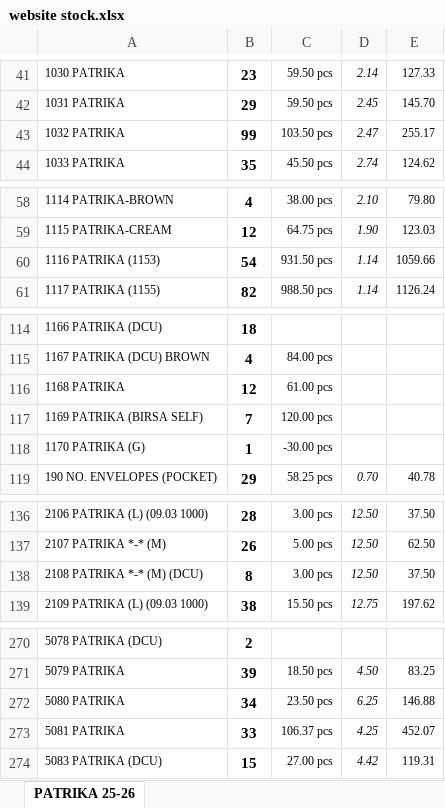
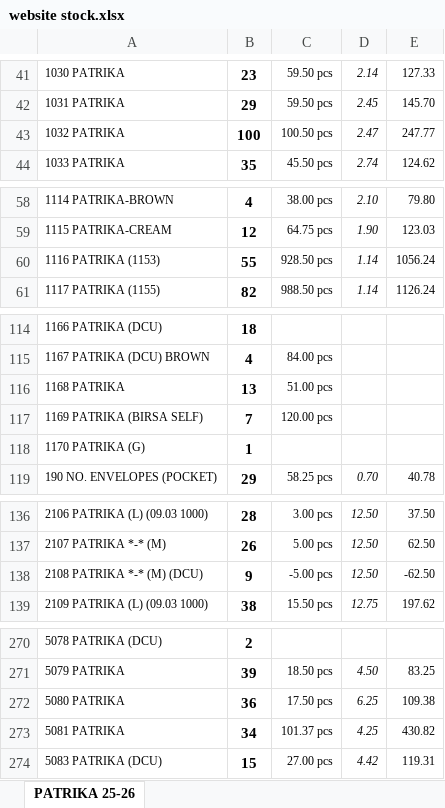
Before and after one commit to jyoti-creative-cards/jyoti-cards-stock-management-streamlit-app, an Excel workbook: data/website stock.xlsx, sheet PATRIKA 25-26, drawn as a sheet; only a part is shown, gaps mark what is left out; values as stored, in another font and other column widths than the file's, no borders; the diff covers the shown part only; the diff names each change by its address in the sheet, - before the commit and + after, or states it on an @@ line.

```diff
--- a/data/website stock.xlsx (sheet PATRIKA 25-26)
+++ b/data/website stock.xlsx (sheet PATRIKA 25-26)
-B43: 99
+B43: 100
-C43: 103.50 pcs
+C43: 100.50 pcs
-E43: 255.17
+E43: 247.77
-B60: 54
+B60: 55
-C60: 931.50 pcs
+C60: 928.50 pcs
-E60: 1059.66
+E60: 1056.24
-B116: 12
+B116: 13
-C116: 61.00 pcs
+C116: 51.00 pcs
-C118: -30.00 pcs
+C118: (empty)
-B138: 8
+B138: 9
-C138: 3.00 pcs
+C138: -5.00 pcs
-E138: 37.50
+E138: -62.50
-B272: 34
+B272: 36
-C272: 23.50 pcs
+C272: 17.50 pcs
-E272: 146.88
+E272: 109.38
-B273: 33
+B273: 34
-C273: 106.37 pcs
+C273: 101.37 pcs
-E273: 452.07
+E273: 430.82
```
Also changed, not shown: 77 edited cells elsewhere in this sheet.
